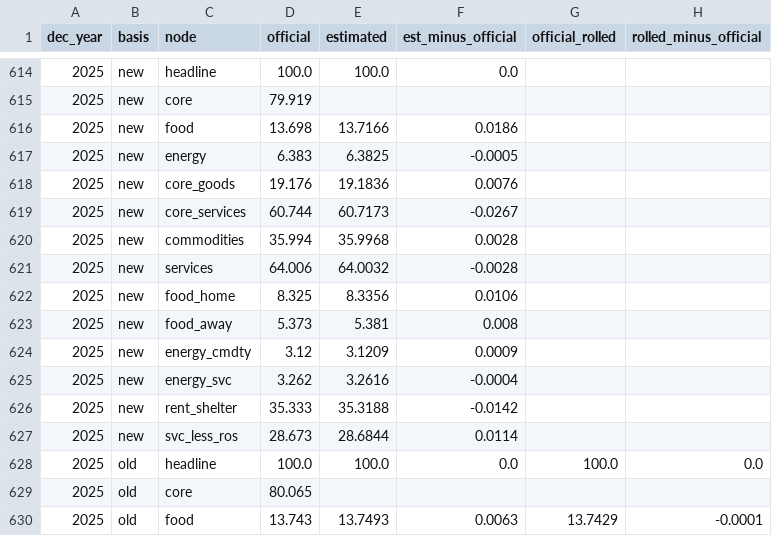
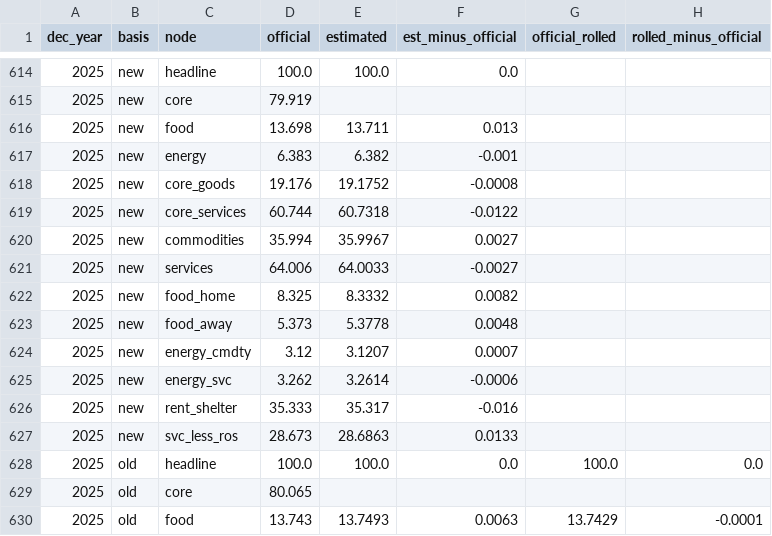
Before and after one commit to JasonShin1996/us-cpi-driver, a CSV file: web/data/ri_official_vs_estimated.csv, drawn as a sheet; only a part is shown, gaps mark what is left out.

```diff
--- a/web/data/ri_official_vs_estimated.csv
+++ b/web/data/ri_official_vs_estimated.csv
@@ -615,14 +615,14 @@ dec_year,basis,node,official,estimated,est_minus_official,official_rolled,rolled
 2025,new,core,79.919,,,,
-2025,new,food,13.698,13.7166,0.0186,,
-2025,new,energy,6.383,6.3825,-0.0005,,
-2025,new,core_goods,19.176,19.1836,0.0076,,
-2025,new,core_services,60.744,60.7173,-0.0267,,
-2025,new,commodities,35.994,35.9968,0.0028,,
-2025,new,services,64.006,64.0032,-0.0028,,
-2025,new,food_home,8.325,8.3356,0.0106,,
-2025,new,food_away,5.373,5.381,0.008,,
-2025,new,energy_cmdty,3.12,3.1209,0.0009,,
-2025,new,energy_svc,3.262,3.2616,-0.0004,,
-2025,new,rent_shelter,35.333,35.3188,-0.0142,,
-2025,new,svc_less_ros,28.673,28.6844,0.0114,,
+2025,new,food,13.698,13.711,0.013,,
+2025,new,energy,6.383,6.382,-0.001,,
+2025,new,core_goods,19.176,19.1752,-0.0008,,
+2025,new,core_services,60.744,60.7318,-0.0122,,
+2025,new,commodities,35.994,35.9967,0.0027,,
+2025,new,services,64.006,64.0033,-0.0027,,
+2025,new,food_home,8.325,8.3332,0.0082,,
+2025,new,food_away,5.373,5.3778,0.0048,,
+2025,new,energy_cmdty,3.12,3.1207,0.0007,,
+2025,new,energy_svc,3.262,3.2614,-0.0006,,
+2025,new,rent_shelter,35.333,35.317,-0.016,,
+2025,new,svc_less_ros,28.673,28.6863,0.0133,,
 2025,old,headline,100.0,100.0,0.0,100.0,0.0
```
Also changed, not shown: web/data/cpi_contrib_basic4_mom.csv, web/data/cpi_contrib_detail7_mom.csv, 3 other files.
